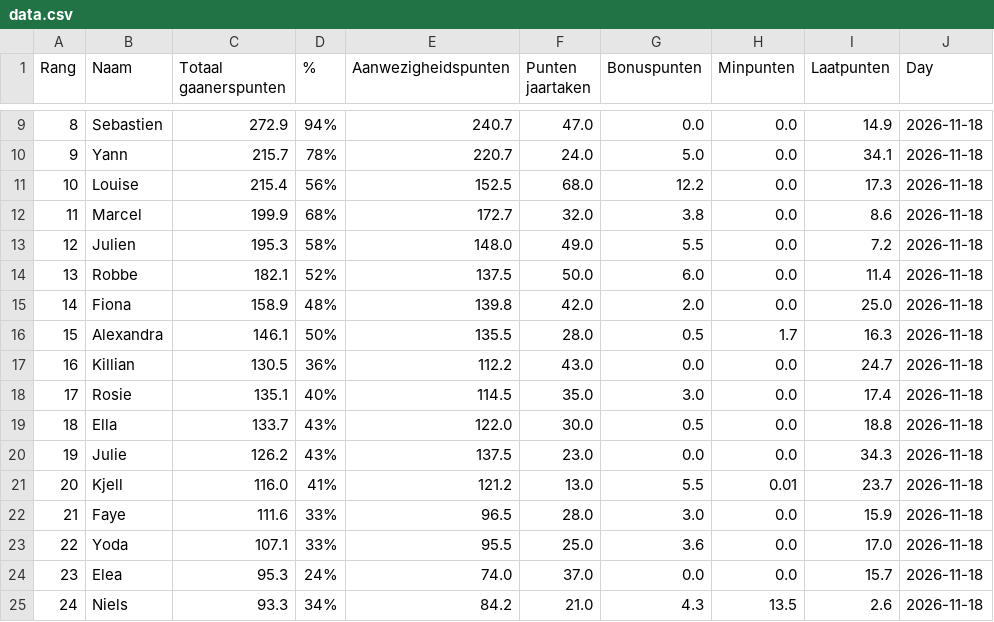
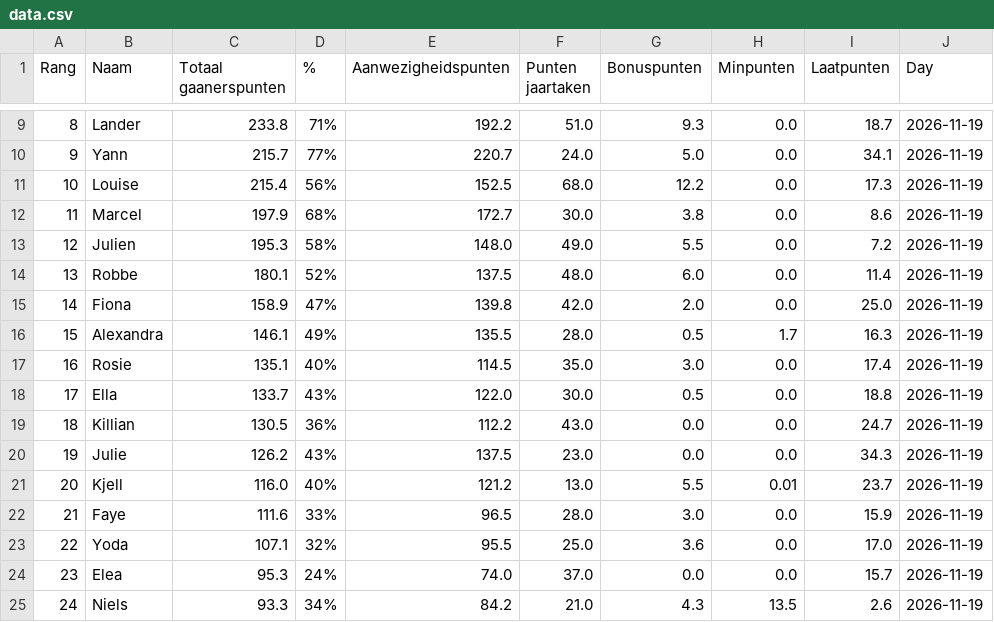
Before and after one commit to Buddidon/Gaanerslijst_tracker, a CSV file: data.csv, drawn as a sheet; only a part is shown, gaps mark what is left out; the diff covers the shown part only.

```diff
--- a/data.csv
+++ b/data.csv
@@ -9,17 +9,17 @@ Rang,Naam,Totaal gaanerspunten,% ,Aanwezigheidspunten,Punten jaartaken ,Bonuspun
-8,Sebastien,272.9,94%,240.7,47.0,0.0,0.0,14.9,2026-11-18
-9,Yann,215.7,78%,220.7,24.0,5.0,0.0,34.1,2026-11-18
-10,Louise,215.4,56%,152.5,68.0,12.2,0.0,17.3,2026-11-18
-11,Marcel,199.9,68%,172.7,32.0,3.8,0.0,8.6,2026-11-18
-12,Julien,195.3,58%,148.0,49.0,5.5,0.0,7.2,2026-11-18
-13,Robbe,182.1,52%,137.5,50.0,6.0,0.0,11.4,2026-11-18
-14,Fiona,158.9,48%,139.8,42.0,2.0,0.0,25.0,2026-11-18
-15,Alexandra,146.1,50%,135.5,28.0,0.5,1.7,16.3,2026-11-18
-16,Killian,130.5,36%,112.2,43.0,0.0,0.0,24.7,2026-11-18
-17,Rosie,135.1,40%,114.5,35.0,3.0,0.0,17.4,2026-11-18
-18,Ella,133.7,43%,122.0,30.0,0.5,0.0,18.8,2026-11-18
-19,Julie,126.2,43%,137.5,23.0,0.0,0.0,34.3,2026-11-18
-20,Kjell,116.0,41%,121.2,13.0,5.5,0.01,23.7,2026-11-18
-21,Faye,111.6,33%,96.5,28.0,3.0,0.0,15.9,2026-11-18
-22,Yoda,107.1,33%,95.5,25.0,3.6,0.0,17.0,2026-11-18
-23,Elea,95.3,24%,74.0,37.0,0.0,0.0,15.7,2026-11-18
-24,Niels,93.3,34%,84.2,21.0,4.3,13.5,2.6,2026-11-18
+8,Lander,233.8,71%,192.2,51.0,9.3,0.0,18.7,2026-11-19
+9,Yann,215.7,77%,220.7,24.0,5.0,0.0,34.1,2026-11-19
+10,Louise,215.4,56%,152.5,68.0,12.2,0.0,17.3,2026-11-19
+11,Marcel,197.9,68%,172.7,30.0,3.8,0.0,8.6,2026-11-19
+12,Julien,195.3,58%,148.0,49.0,5.5,0.0,7.2,2026-11-19
+13,Robbe,180.1,52%,137.5,48.0,6.0,0.0,11.4,2026-11-19
+14,Fiona,158.9,47%,139.8,42.0,2.0,0.0,25.0,2026-11-19
+15,Alexandra,146.1,49%,135.5,28.0,0.5,1.7,16.3,2026-11-19
+16,Rosie,135.1,40%,114.5,35.0,3.0,0.0,17.4,2026-11-19
+17,Ella,133.7,43%,122.0,30.0,0.5,0.0,18.8,2026-11-19
+18,Killian,130.5,36%,112.2,43.0,0.0,0.0,24.7,2026-11-19
+19,Julie,126.2,43%,137.5,23.0,0.0,0.0,34.3,2026-11-19
+20,Kjell,116.0,40%,121.2,13.0,5.5,0.01,23.7,2026-11-19
+21,Faye,111.6,33%,96.5,28.0,3.0,0.0,15.9,2026-11-19
+22,Yoda,107.1,32%,95.5,25.0,3.6,0.0,17.0,2026-11-19
+23,Elea,95.3,24%,74.0,37.0,0.0,0.0,15.7,2026-11-19
+24,Niels,93.3,34%,84.2,21.0,4.3,13.5,2.6,2026-11-19
```
Also changed, not shown: 38 edited cells elsewhere in this file, history_file.csv, 1 other file.
